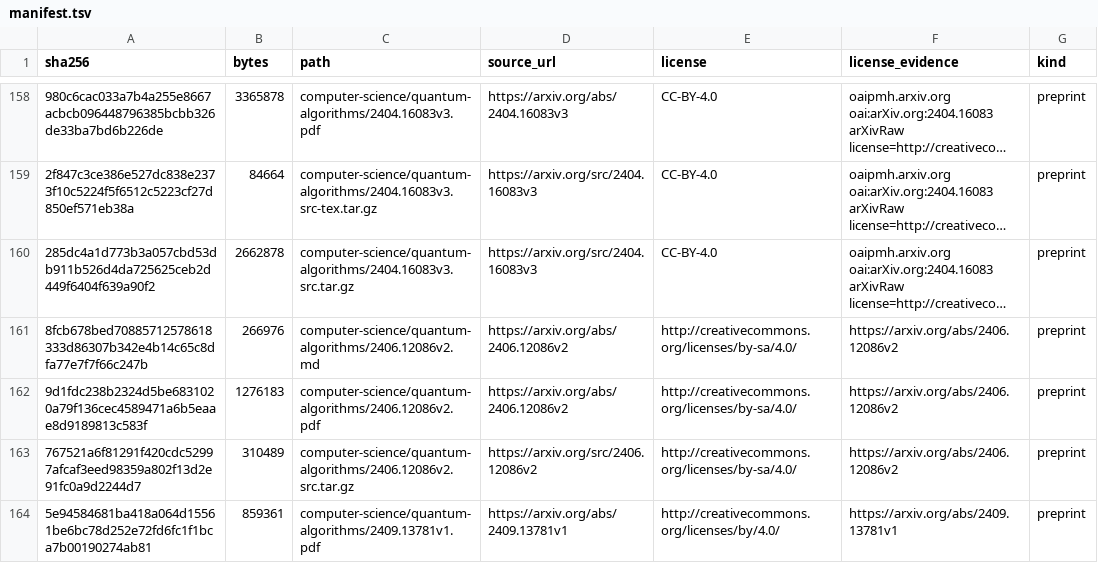
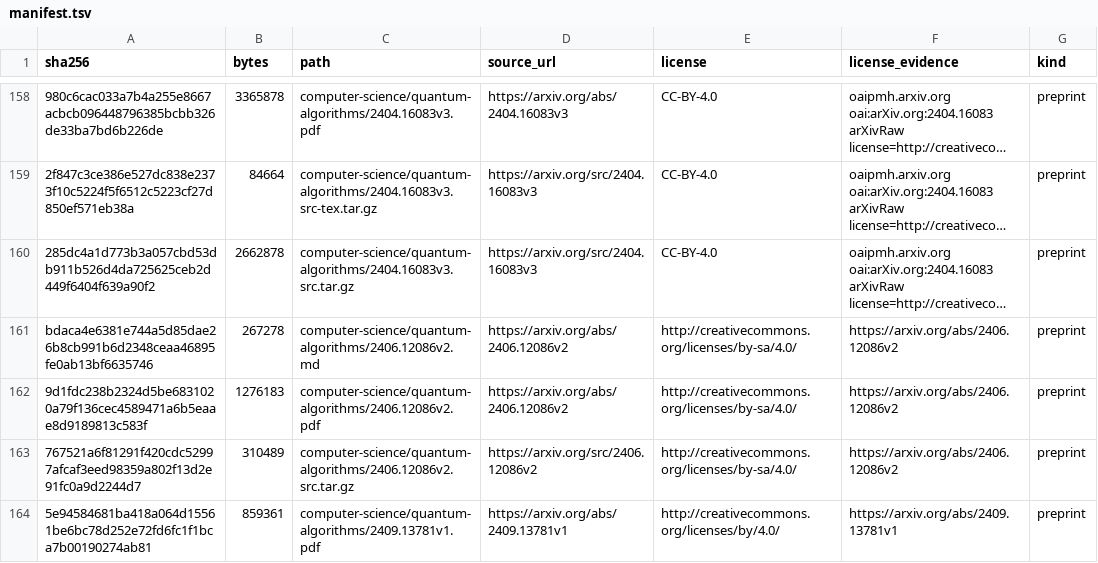
Before and after one commit to Oichkatzelesfrettschen/gororoba-documents-public, a TSV file: manifest.tsv, drawn as a sheet; only a part is shown, gaps mark what is left out; long unchanged cells end in …; the diff covers the shown part only; the diff names each change by its address in the sheet, - before the commit and + after, or states it on an @@ line.

```diff
--- a/manifest.tsv
+++ b/manifest.tsv
-A161 (sha256): 8fcb678bed70885712578618333d86307b342e4b14c65c8dfa77e7f7f66c247b
+A161 (sha256): bdaca4e6381e744a5d85dae26b8cb991b6d2348ceaa46895fe0ab13bf6635746
-B161 (bytes): 266976
+B161 (bytes): 267278
```
Also changed, not shown: 8 edited cells elsewhere in this file, 5 other files.
